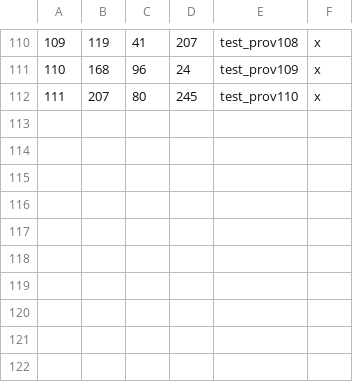
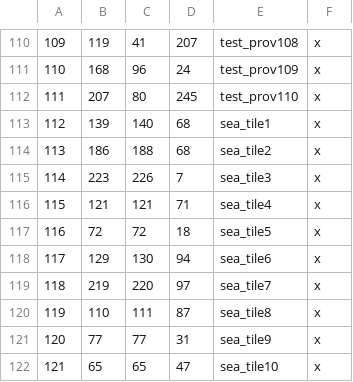
Before and after one commit to ben-atkin/the-immortals, a CSV file: The Immortals/map_data/definition.csv, drawn as a sheet; only a part is shown, gaps mark what is left out; the diff names each change by its address in the sheet, - before the commit and + after, or states it on an @@ line.

Commit message:
Add sea tiles around Moreno and Anzeni

```diff
--- a/The Immortals/map_data/definition.csv
+++ b/The Immortals/map_data/definition.csv
+row 113: 112 | 139 | 140 | 68 | sea_tile1 | x
+row 114: 113 | 186 | 188 | 68 | sea_tile2 | x
+row 115: 114 | 223 | 226 | 7 | sea_tile3 | x
+row 116: 115 | 121 | 121 | 71 | sea_tile4 | x
+row 117: 116 | 72 | 72 | 18 | sea_tile5 | x
+row 118: 117 | 129 | 130 | 94 | sea_tile6 | x
+row 119: 118 | 219 | 220 | 97 | sea_tile7 | x
+row 120: 119 | 110 | 111 | 87 | sea_tile8 | x
+row 121: 120 | 77 | 77 | 31 | sea_tile9 | x
+row 122: 121 | 65 | 65 | 47 | sea_tile10 | x
```
Also changed, not shown: 4 other files.
